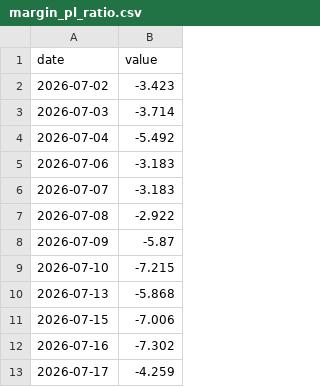
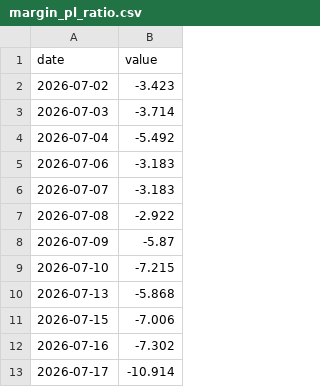
Before and after one commit to kentayoshida/Japanese-Fear-and-Greed-Index, a CSV file: web/public/data/series/margin_pl_ratio.csv, drawn as a sheet.

```diff
--- a/web/public/data/series/margin_pl_ratio.csv
+++ b/web/public/data/series/margin_pl_ratio.csv
@@ -12,2 +12,2 @@ date,value
 2026-07-16,-7.302
-2026-07-17,-4.259
+2026-07-17,-10.914
```
Also changed, not shown: web/public/data/series/advance_decline.csv, web/public/data/series/put_call_ratio.csv, 8 other files.
